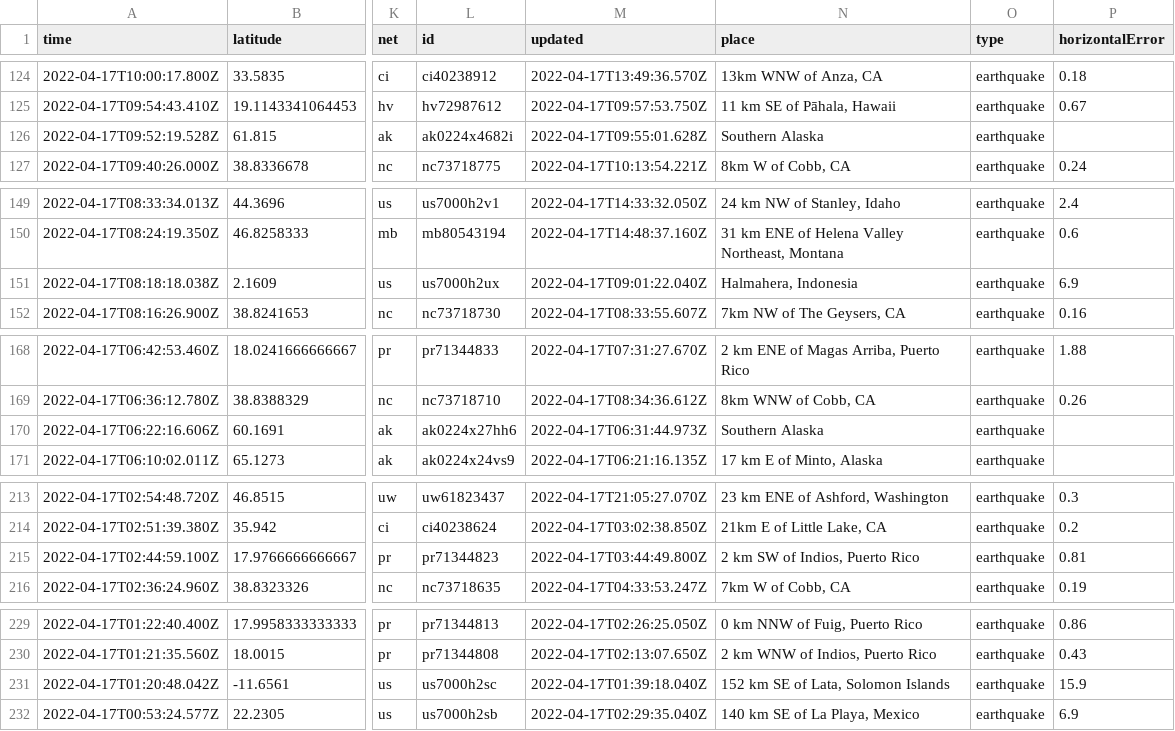
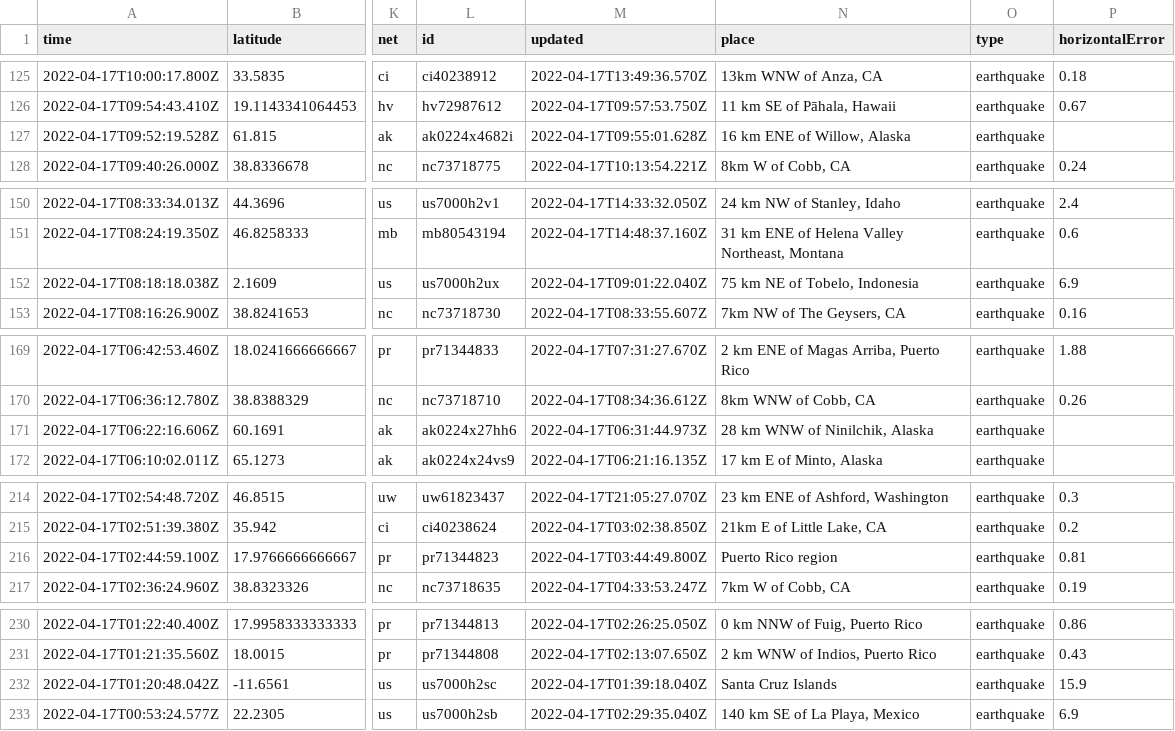
Before and after one commit to invisibae/nicar22-github-actions, a CSV file: usgs_current.csv, drawn as a sheet; only a part is shown, gaps mark what is left out; addresses are those after the commit; the diff covers the shown part only; the diff names each change by its address in the sheet, - before the commit and + after, or states it on an @@ line.

```diff
--- a/usgs_current.csv
+++ b/usgs_current.csv
-N127 (place): Southern Alaska
+N127 (place): 16 km ENE of Willow, Alaska
-N152 (place): Halmahera, Indonesia
+N152 (place): 75 km NE of Tobelo, Indonesia
-N171 (place): Southern Alaska
+N171 (place): 28 km WNW of Ninilchik, Alaska
-N216 (place): 2 km SW of Indios, Puerto Rico
+N216 (place): Puerto Rico region
-N232 (place): 152 km SE of Lata, Solomon Islands
+N232 (place): Santa Cruz Islands
```
Also changed, not shown: 1 added row, 2 removed rows and 12 edited cells elsewhere in this file, 1 other file.
